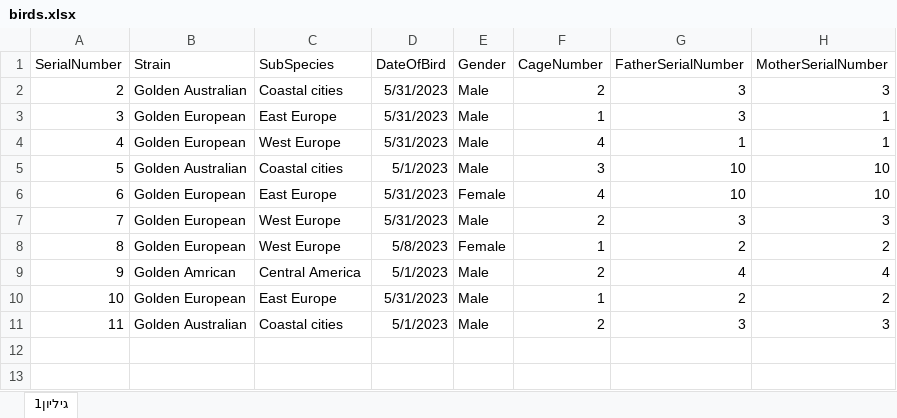
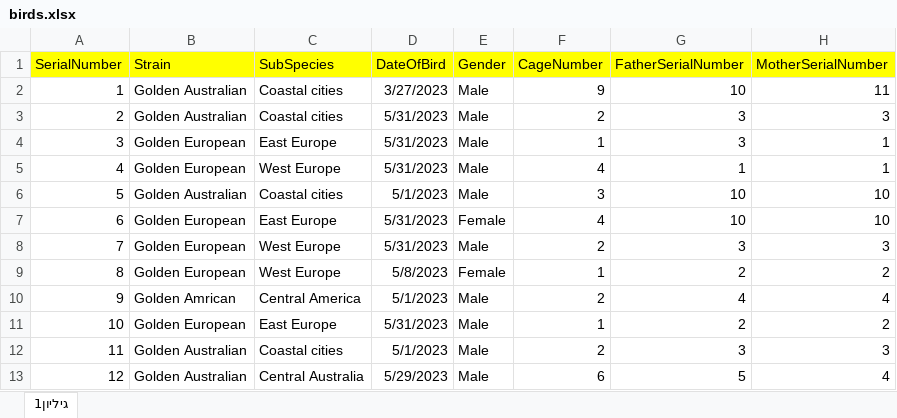
Before and after one commit to Guyaloosh/NewBirds, an Excel workbook: ProjectBirdsz/bin/Debug/birds.xlsx, sheet גיליון1, drawn as a sheet; values as stored, in another font and other column widths than the file's, no borders; the diff names each change by its address in the sheet, - before the commit and + after, or states it on an @@ line.

Commit message:
finish the project

```diff
--- a/ProjectBirdsz/bin/Debug/birds.xlsx (sheet גיליון1)
+++ b/ProjectBirdsz/bin/Debug/birds.xlsx (sheet גיליון1)
-A1:H1 fill: none
+A1:H1 fill: #FFFF00
+row 2: 1 | Golden Australian | Coastal cities | 3/27/2023 | Male | 9 | 10 | 11
+row 13: 12 | Golden Australian | Central Australia | 5/29/2023 | Male | 6 | 5 | 4
```
Also changed, not shown: ProjectBirdsz/bin/Debug/cages.xlsx, ProjectBirdsz/bin/Debug/users.xlsx, 7 other files.
